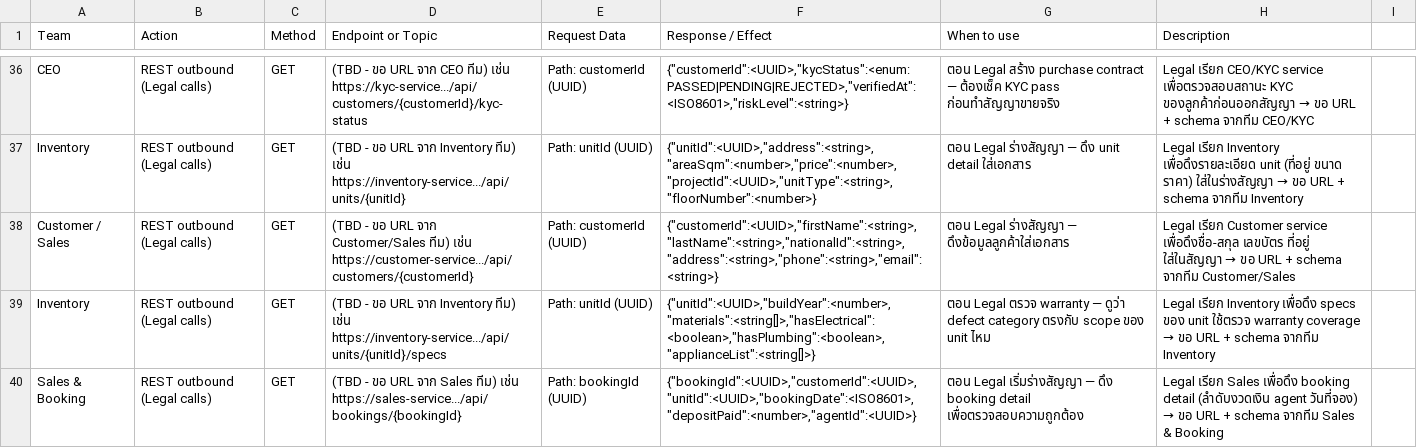
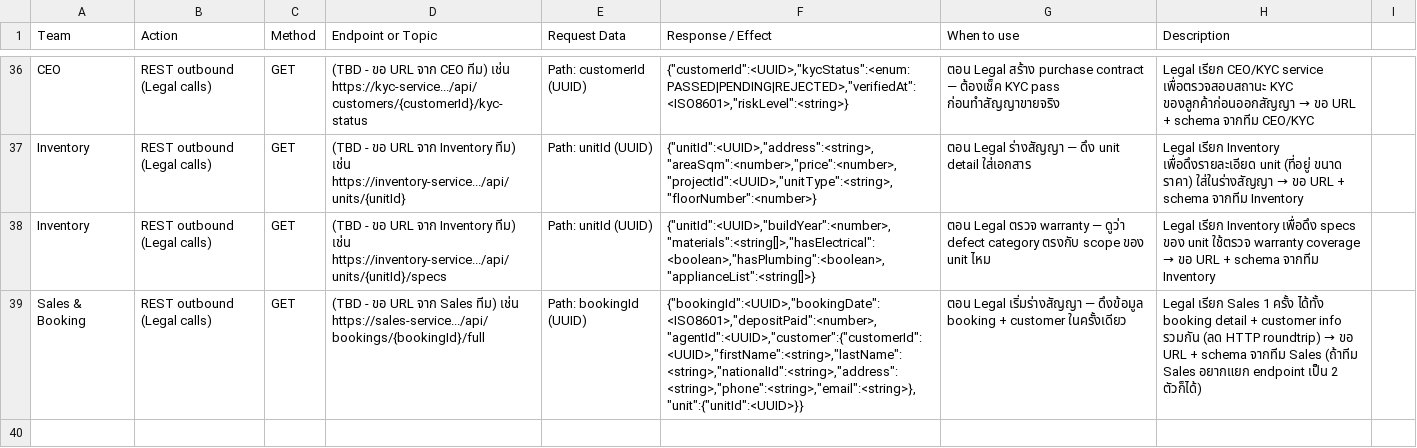
Before and after one commit to warisara29/software_design, a CSV file: legal-team-integration.csv, drawn as a sheet; only a part is shown, gaps mark what is left out; removed rows and columns are numbered as before the commit, all else as after; the diff names each change by its address in the sheet, - before the commit and + after, or states it on an @@ line.

```diff
--- a/legal-team-integration.csv
+++ b/legal-team-integration.csv
-row 38: Customer / Sales | REST outbound (Legal calls) | GET | (TBD - ขอ URL จาก Customer/Sales ทีม) เช่น https://customer-service.../api/customers/{customerId} | Path: customerId (UUID) | {"customerId":<UUID>,"firstName":<string>,"lastName":<string>,"nationalId":<string>,"address":<string>,"phone":<string>,"email":<string>} | ตอน Legal ร่างสัญญา — ดึงข้อมูลลูกค้าใส่เอกสาร | Legal เรียก Customer service เพื่อดึงชื่อ-สกุล เลขบัตร ที่อยู่ ใส่ในสัญญา → ขอ URL + schema จากทีม Customer/Sales
-D39 (Endpoint or Topic): …ทีม) เช่น https://sales-service.../api/bookings/{bookingId}
+D39 (Endpoint or Topic): …ทีม) เช่น https://sales-service.../api/bookings/{bookingId}/full
-F39 (Response / Effect): {"bookingId":<UUID>,"customerId":<UUID>,"unitId":<UUID>,"bookingDate":<ISO8601>,"depositPaid":<number>,"agentId":<UUID>}
+F39 (Response / Effect): {"bookingId":<UUID>,"bookingDate":<ISO8601>,"depositPaid":<number>,"agentId":<UUID>,"customer":{"customerId":<UUID>,"firstName":<string>,"lastName":<string>,"nationalId":<string>,"address":<string>,"phone":<string>,"email":<string>},"unit":{"unitId":<UUID>}}
-G39 (When to use): …เริ่มร่างสัญญา — ดึง booking detail เพื่อตรวจสอบความถูกต้อง
+G39 (When to use): …เริ่มร่างสัญญา — ดึงข้อมูล booking + customer ในครั้งเดียว
@@ H39 (Description): …เรียก Sales เพื่อดึง booking detail (ลำดับงวดเงิน agent วันที่จอง) → ขอ URL + schema จากทีม Sales & Booking → …เรียก Sales 1 ครั้ง ได้ทั้ง booking detail + customer info รวมกัน (ลด HTTP roundtrip) → ขอ URL + schema จากทีม Sales (ถ้าทีม Sales อยากแยก endpoint เป็น 2 ตัวก็ได้) @@
```
Also changed, not shown: legal-team-integration.tsv.
